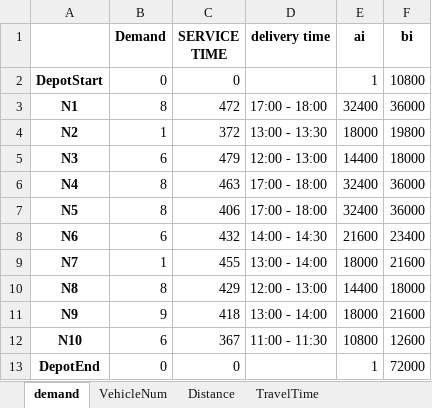
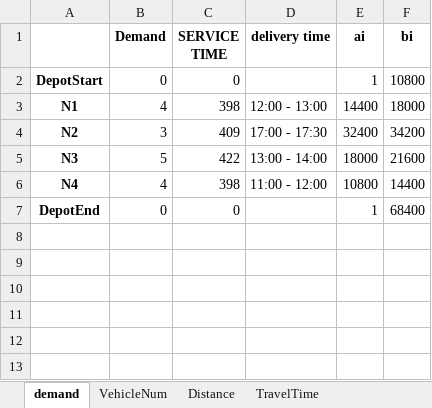
Before and after one commit to sanderalthuis/AE4441-16_OperationsOptimisation, an Excel workbook: Practical/time_window_test.xlsx, sheet demand, drawn as a sheet; values as stored, in another font and other column widths than the file's, no borders; removed rows and columns are numbered as before the commit, all else as after; the diff names each change by its address in the sheet, - before the commit and + after, or states it on an @@ line.

```diff
--- a/Practical/time_window_test.xlsx (sheet demand)
+++ b/Practical/time_window_test.xlsx (sheet demand)
-B3 (Demand): 8
+B3 (Demand): 4
-C3 (SERVICE TIME): 472
+C3 (SERVICE TIME): 398
-D3 (delivery time): 17:00 - 18:00
+D3 (delivery time): 12:00 - 13:00
-E3 (ai): 32400
+E3 (ai): 14400
-F3 (bi): 36000
+F3 (bi): 18000
-B4 (Demand): 1
+B4 (Demand): 3
-C4 (SERVICE TIME): 372
+C4 (SERVICE TIME): 409
-D4 (delivery time): 13:00 - 13:30
+D4 (delivery time): 17:00 - 17:30
-E4 (ai): 18000
+E4 (ai): 32400
-F4 (bi): 19800
+F4 (bi): 34200
-B5 (Demand): 6
+B5 (Demand): 5
-C5 (SERVICE TIME): 479
+C5 (SERVICE TIME): 422
-D5 (delivery time): 12:00 - 13:00
+D5 (delivery time): 13:00 - 14:00
-E5 (ai): 14400
+E5 (ai): 18000
-F5 (bi): 18000
+F5 (bi): 21600
-B6 (Demand): 8
+B6 (Demand): 4
-C6 (SERVICE TIME): 463
+C6 (SERVICE TIME): 398
-D6 (delivery time): 17:00 - 18:00
+D6 (delivery time): 11:00 - 12:00
-E6 (ai): 32400
+E6 (ai): 10800
-F6 (bi): 36000
+F6 (bi): 14400
-row 7: N5 | 8 | 406 | 17:00 - 18:00 | 32400 | 36000
-row 8: N6 | 6 | 432 | 14:00 - 14:30 | 21600 | 23400
-row 9: N7 | 1 | 455 | 13:00 - 14:00 | 18000 | 21600
-row 10: N8 | 8 | 429 | 12:00 - 13:00 | 14400 | 18000
-row 11: N9 | 9 | 418 | 13:00 - 14:00 | 18000 | 21600
-row 12: N10 | 6 | 367 | 11:00 - 11:30 | 10800 | 12600
-F7 (bi): 72000
+F7 (bi): 68400
```
Also changed, not shown: sheet Distance, sheet TravelTime, sheet VehicleNum, 3 other files.
